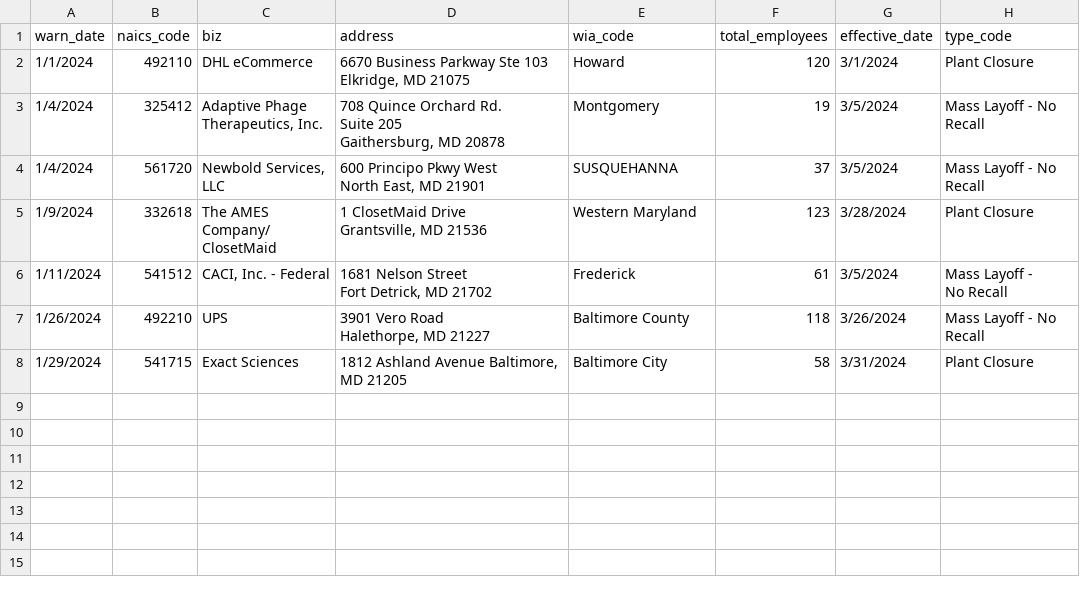
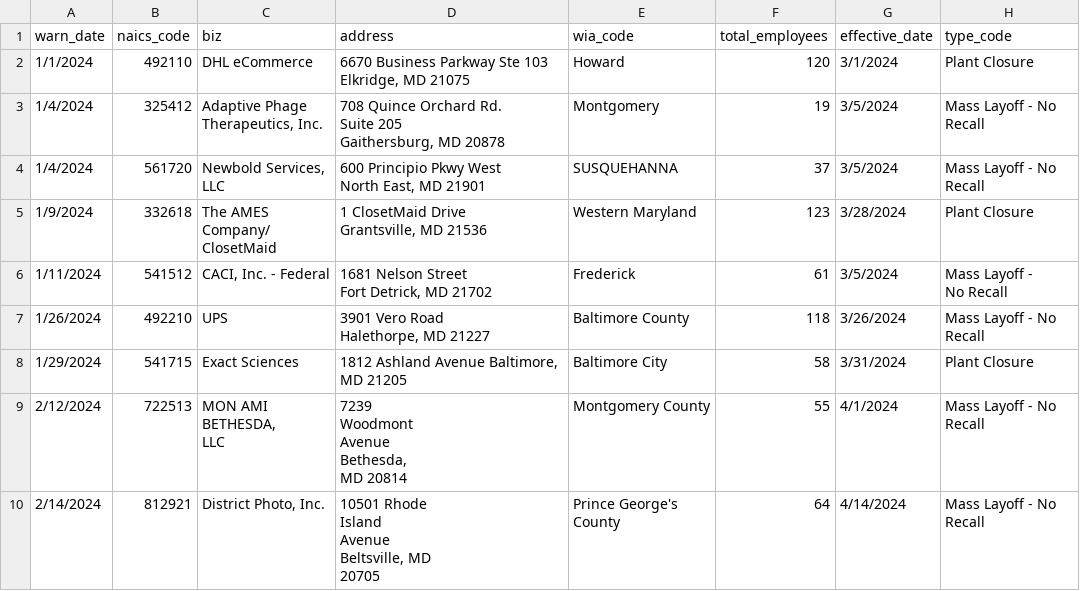
Before and after one commit to micaleiva01/first-nicar-github-scraper, a CSV file: warn-data.csv, drawn as a sheet; ↵ is a line break in a cell; the diff names each change by its address in the sheet, - before the commit and + after, or states it on an @@ line.

```diff
--- a/warn-data.csv
+++ b/warn-data.csv
-D4 (address): 600 Principo Pkwy West ↵ North East, MD 21901
+D4 (address): 600 Principio Pkwy West ↵ North East, MD 21901
+row 9: 2/12/2024 | 722513 | MON AMI ↵ BETHESDA, ↵ LLC | 7239 ↵ Woodmont ↵ Avenue ↵ Bethesda, ↵ MD 20814 | Montgomery County | 55 | 4/1/2024 | Mass Layoff - No Recall
+row 10: 2/14/2024 | 812921 | District Photo, Inc. | 10501 Rhode ↵ Island ↵ Avenue ↵ Beltsville, MD ↵ 20705 | Prince George's County | 64 | 4/14/2024 | Mass Layoff - No Recall
```
